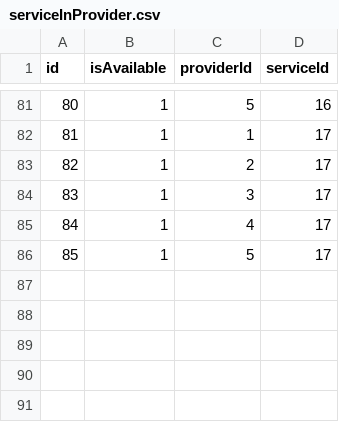
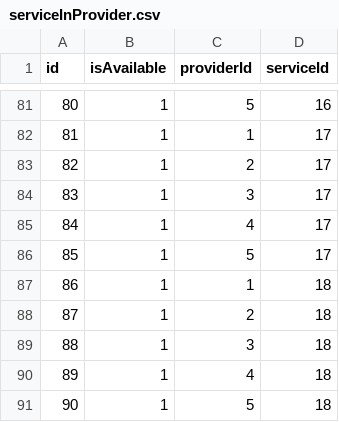
Before and after one commit to syedahsanalidev/c4i-system, a CSV file: src/csvs/serviceInProvider.csv, drawn as a sheet; only a part is shown, gaps mark what is left out.

Commit message:
18th service

```diff
--- a/src/csvs/serviceInProvider.csv
+++ b/src/csvs/serviceInProvider.csv
@@ -86 +86,6 @@ id,isAvailable,providerId,serviceId
 85,1,5,17
+86,1,1,18
+87,1,2,18
+88,1,3,18
+89,1,4,18
+90,1,5,18
```
